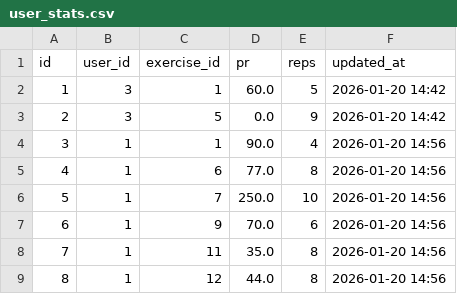
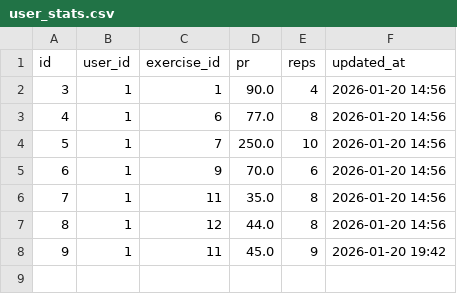
Before and after one commit to Darrzej/final-py-fit, a CSV file: data/csv_backups/user_stats.csv, drawn as a sheet.

```diff
--- a/data/csv_backups/user_stats.csv
+++ b/data/csv_backups/user_stats.csv
@@ -1,4 +1,2 @@
 id,user_id,exercise_id,pr,reps,updated_at
-1,3,1,60.0,5,2026-01-20 14:42
-2,3,5,0.0,9,2026-01-20 14:42
 3,1,1,90.0,4,2026-01-20 14:56
@@ -9 +7,2 @@ id,user_id,exercise_id,pr,reps,updated_at
 8,1,12,44.0,8,2026-01-20 14:56
+9,1,11,45.0,9,2026-01-20 19:42
```
Also changed, not shown: data/csv_backups/users.csv, 6 other files.
